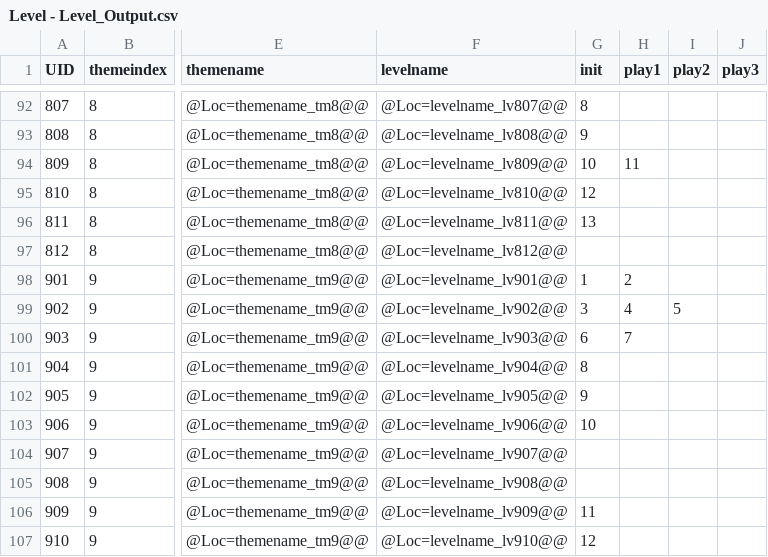
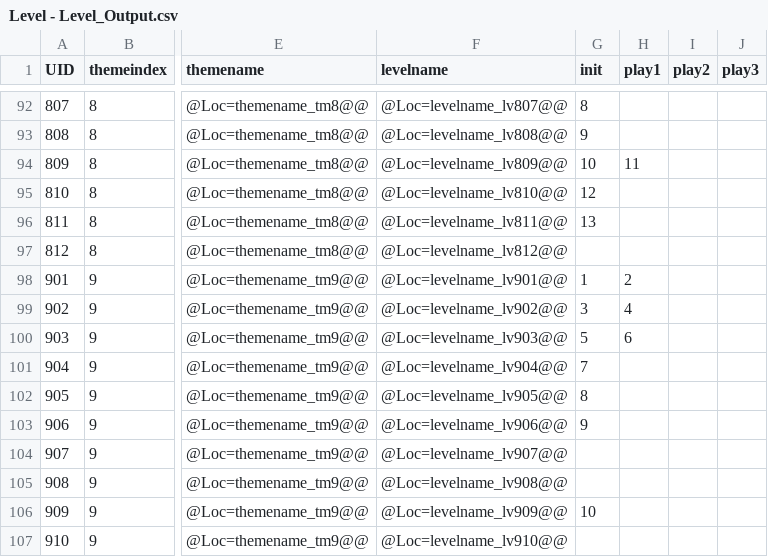
Before and after one commit to lqcatlas/NoE, a CSV file: Assets/Resources/csv/Level - Level_Output.csv, drawn as a sheet; only a part is shown, gaps mark what is left out; the diff names each change by its address in the sheet, - before the commit and + after, or states it on an @@ line.

```diff
--- a/Assets/Resources/csv/Level - Level_Output.csv
+++ b/Assets/Resources/csv/Level - Level_Output.csv
-I99 (play2): 5
+I99 (play2): (empty)
-G100 (init): 6
+G100 (init): 5
-H100 (play1): 7
+H100 (play1): 6
-G101 (init): 8
+G101 (init): 7
-G102 (init): 9
+G102 (init): 8
-G103 (init): 10
+G103 (init): 9
-G106 (init): 11
+G106 (init): 10
-G107 (init): 12
+G107 (init): (empty)
```
Also changed, not shown: Assets/Resources/csv/Localization - Localization_Output.csv, 23 other files.
